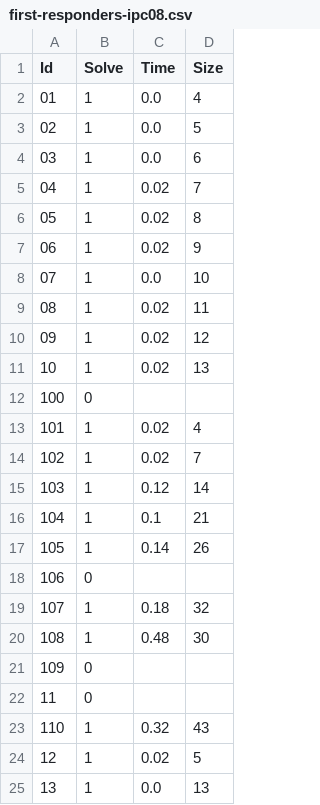
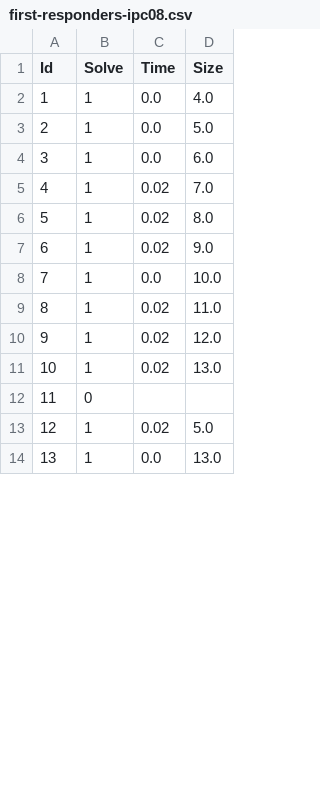
Before and after one commit to zbmsnj1/Planner-Carrier, a CSV file: results/data/task2/PRP/first-responders-ipc08.csv, drawn as a sheet; only a part is shown; the diff covers the shown part only.

```diff
--- a/results/data/task2/PRP/first-responders-ipc08.csv
+++ b/results/data/task2/PRP/first-responders-ipc08.csv
@@ -1,21 +1,11 @@
 Id,Solve,Time,Size
-01,1,0.0,4
-02,1,0.0,5
-03,1,0.0,6
-04,1,0.02,7
-05,1,0.02,8
-06,1,0.02,9
-07,1,0.0,10
-08,1,0.02,11
-09,1,0.02,12
-10,1,0.02,13
-100,0
-101,1,0.02,4
-102,1,0.02,7
-103,1,0.12,14
-104,1,0.1,21
-105,1,0.14,26
-106,0
-107,1,0.18,32
-108,1,0.48,30
-109,0
+1,1,0.0,4.0
+2,1,0.0,5.0
+3,1,0.0,6.0
+4,1,0.02,7.0
+5,1,0.02,8.0
+6,1,0.02,9.0
+7,1,0.0,10.0
+8,1,0.02,11.0
+9,1,0.02,12.0
+10,1,0.02,13.0
@@ -23,3 +13,2 @@ Id,Solve,Time,Size
-110,1,0.32,43
-12,1,0.02,5
-13,1,0.0,13
+12,1,0.02,5.0
+13,1,0.0,13.0
```
Also changed, not shown: 8 added rows and 55 edited cells elsewhere in this file, results/data/task1/PRP/faults-ipc08.csv, results/data/task1/PRP/first-responders-ipc08.csv, 56 other files.
